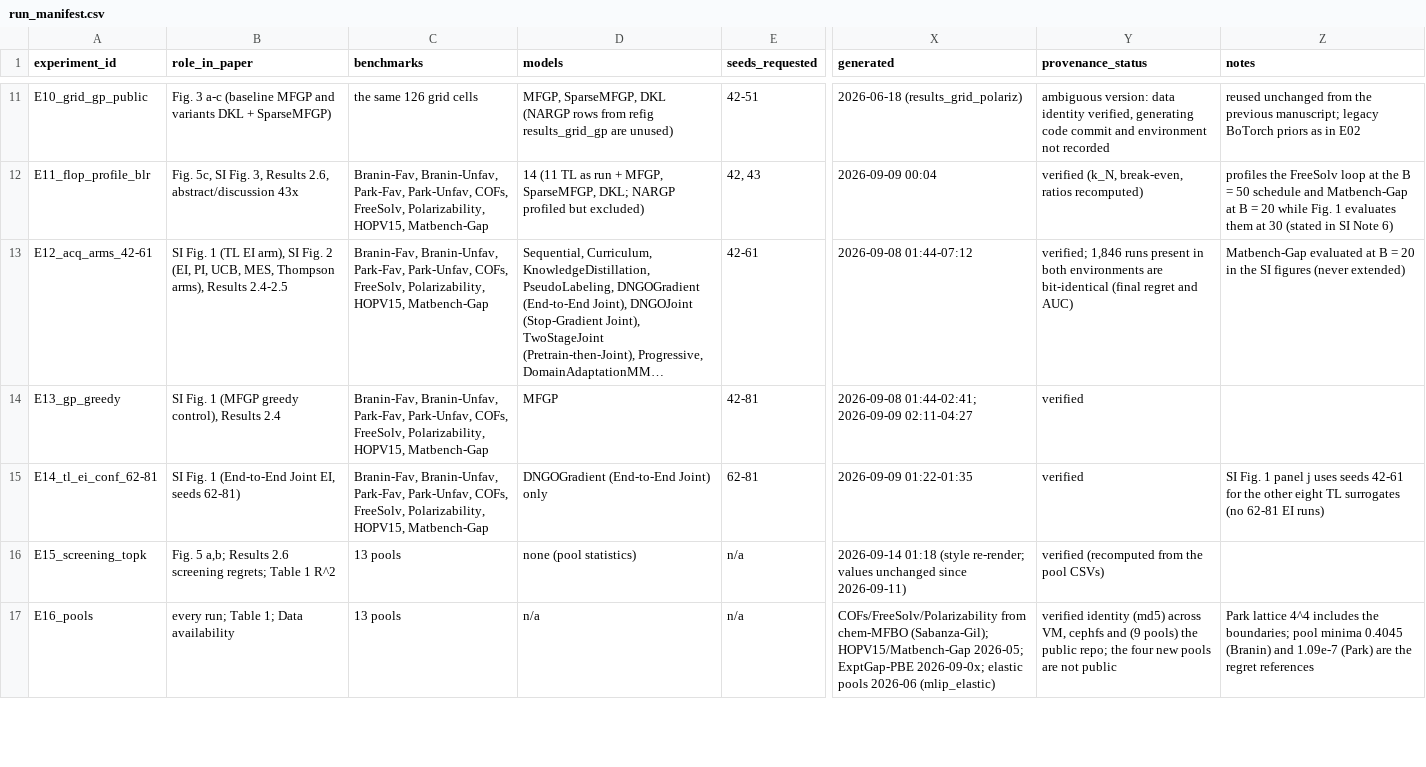
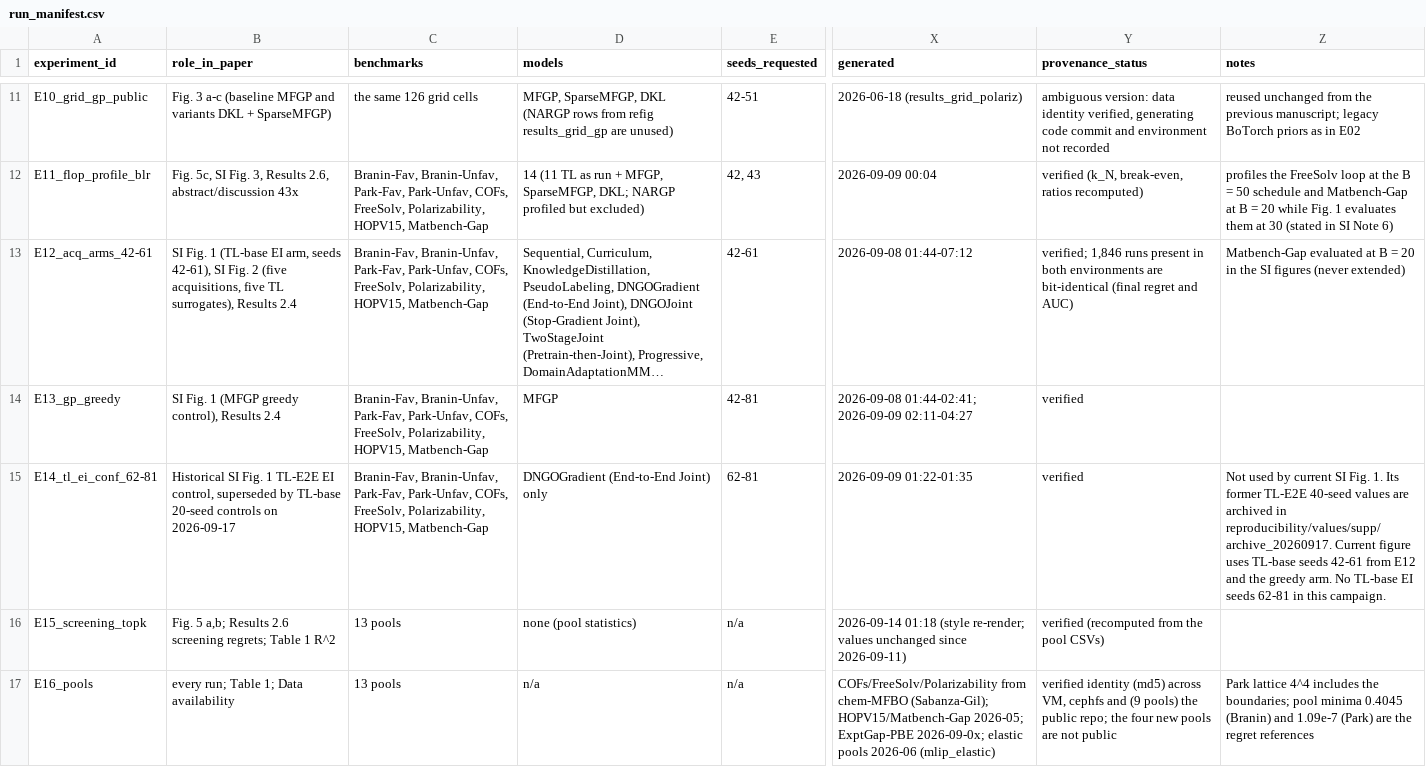
Before and after one commit to jaewook-lee4014/Jaewook-MFBO-TL-Paper, a CSV file: reproducibility/run_manifest.csv, drawn as a sheet; only a part is shown, gaps mark what is left out; long unchanged cells end in …; the diff names each change by its address in the sheet, - before the commit and + after, or states it on an @@ line.

```diff
--- a/reproducibility/run_manifest.csv
+++ b/reproducibility/run_manifest.csv
-B13 (role_in_paper): …Fig. 1 (TL EI arm), SI Fig. 2 (EI, PI, UCB, MES, Thompson arms), Results 2.4-2.5
+B13 (role_in_paper): …Fig. 1 (TL-base EI arm, seeds 42-61), SI Fig. 2 (five acquisitions, five TL surrogates), Results 2.4
-B15 (role_in_paper): SI Fig. 1 (End-to-End Joint EI, seeds 62-81)
+B15 (role_in_paper): Historical SI Fig. 1 TL-E2E EI control, superseded by TL-base 20-seed controls on 2026-09-17
-Z15 (notes): SI Fig. 1 panel j uses seeds 42-61 for the other eight TL surrogates (no 62-81 EI runs)
+Z15 (notes): Not used by current SI Fig. 1. Its former TL-E2E 40-seed values are archived in reproducibility/values/supp/archive_20260917. Current figure uses TL-base seeds 42-61 from E12 and the greedy arm. No TL-base EI seeds 62-81 in this campaign.
```
Also changed, not shown: reproducibility/claim_manifest.csv, reproducibility/figure_manifest.csv, 10 other files.
